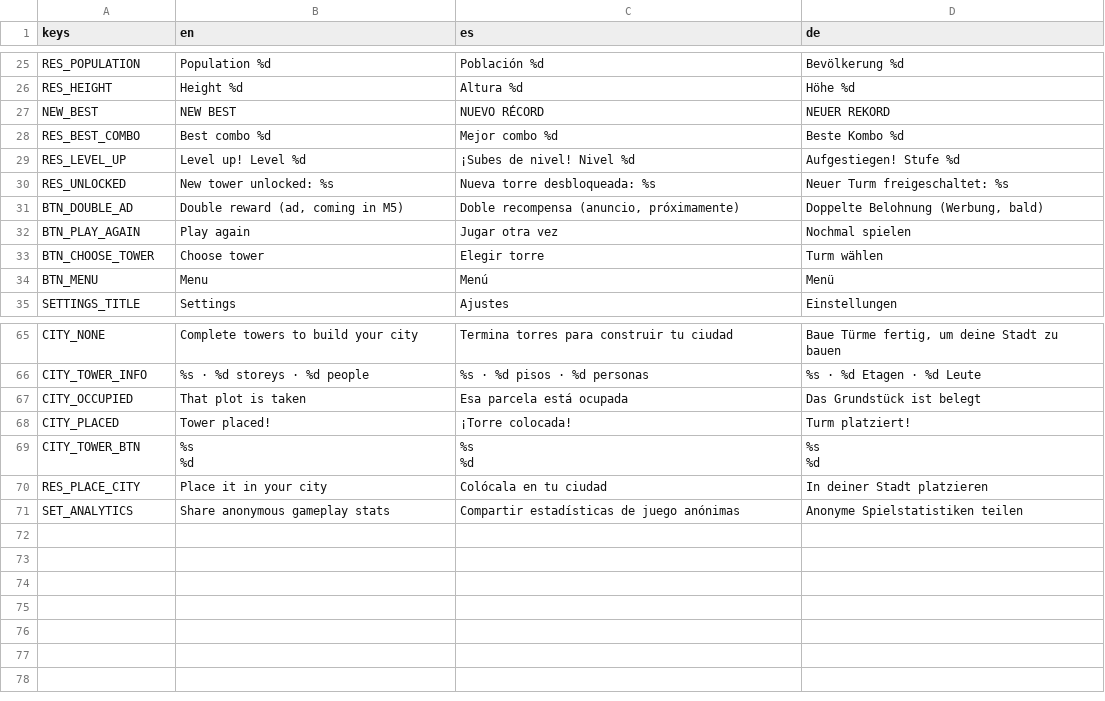
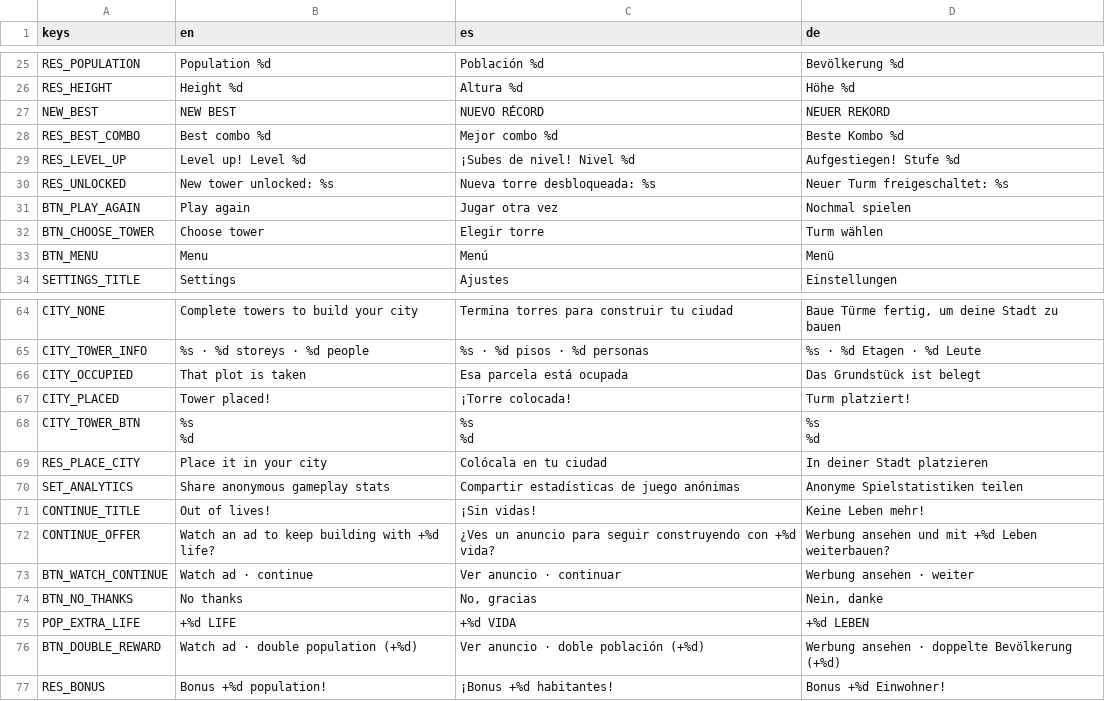
Before and after one commit to tahreezz3/skyline-stack, a CSV file: game/localisation/strings.csv, drawn as a sheet; only a part is shown, gaps mark what is left out.

```diff
--- a/game/localisation/strings.csv
+++ b/game/localisation/strings.csv
@@ -39,3 +39,2 @@ RES_LEVEL_UP,Level up! Level %d,¡Subes de nivel! Nivel %d,Aufgestiegen! Stufe %
 RES_UNLOCKED,New tower unlocked: %s,Nueva torre desbloqueada: %s,Neuer Turm freigeschaltet: %s
-BTN_DOUBLE_AD,"Double reward (ad, coming in M5)","Doble recompensa (anuncio, próximamente)","Doppelte Belohnung (Werbung, bald)"
 BTN_PLAY_AGAIN,Play again,Jugar otra vez,Nochmal spielen
@@ -83 +82,8 @@ RES_PLACE_CITY,Place it in your city,Colócala en tu ciudad,In deiner Stadt plat
 SET_ANALYTICS,Share anonymous gameplay stats,Compartir estadísticas de juego anónimas,Anonyme Spielstatistiken teilen
+CONTINUE_TITLE,Out of lives!,¡Sin vidas!,Keine Leben mehr!
+CONTINUE_OFFER,Watch an ad to keep building with +%d life?,¿Ves un anuncio para seguir construyendo con +%d vida?,Werbung ansehen und mit +%d Leben weiterbauen?
+BTN_WATCH_CONTINUE,Watch ad · continue,Ver anuncio · continuar,Werbung ansehen · weiter
+BTN_NO_THANKS,No thanks,"No, gracias","Nein, danke"
+POP_EXTRA_LIFE,+%d LIFE,+%d VIDA,+%d LEBEN
+BTN_DOUBLE_REWARD,Watch ad · double population (+%d),Ver anuncio · doble población (+%d),Werbung ansehen · doppelte Bevölkerung (+%d)
+RES_BONUS,Bonus +%d population!,¡Bonus +%d habitantes!,Bonus +%d Einwohner!
```
Also changed, not shown: 27 other files.
